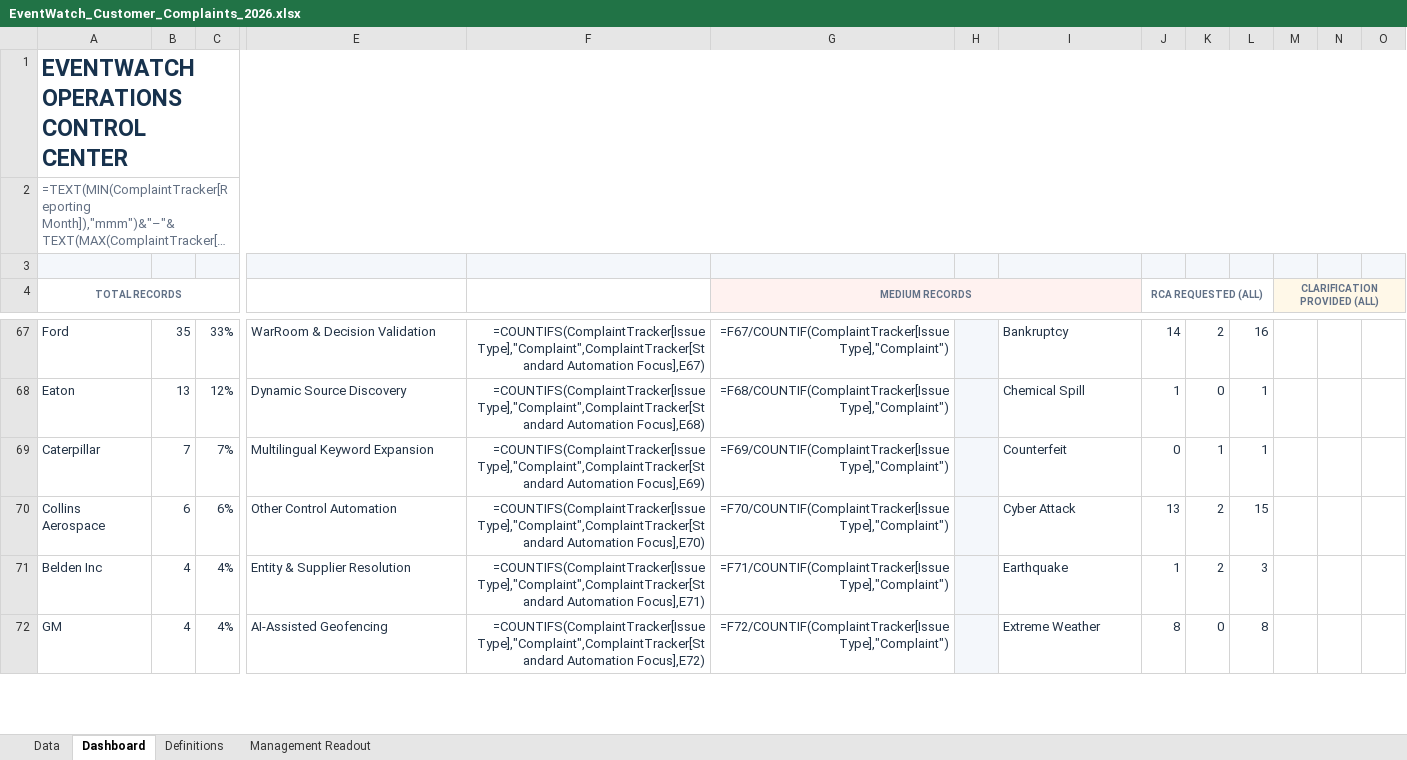
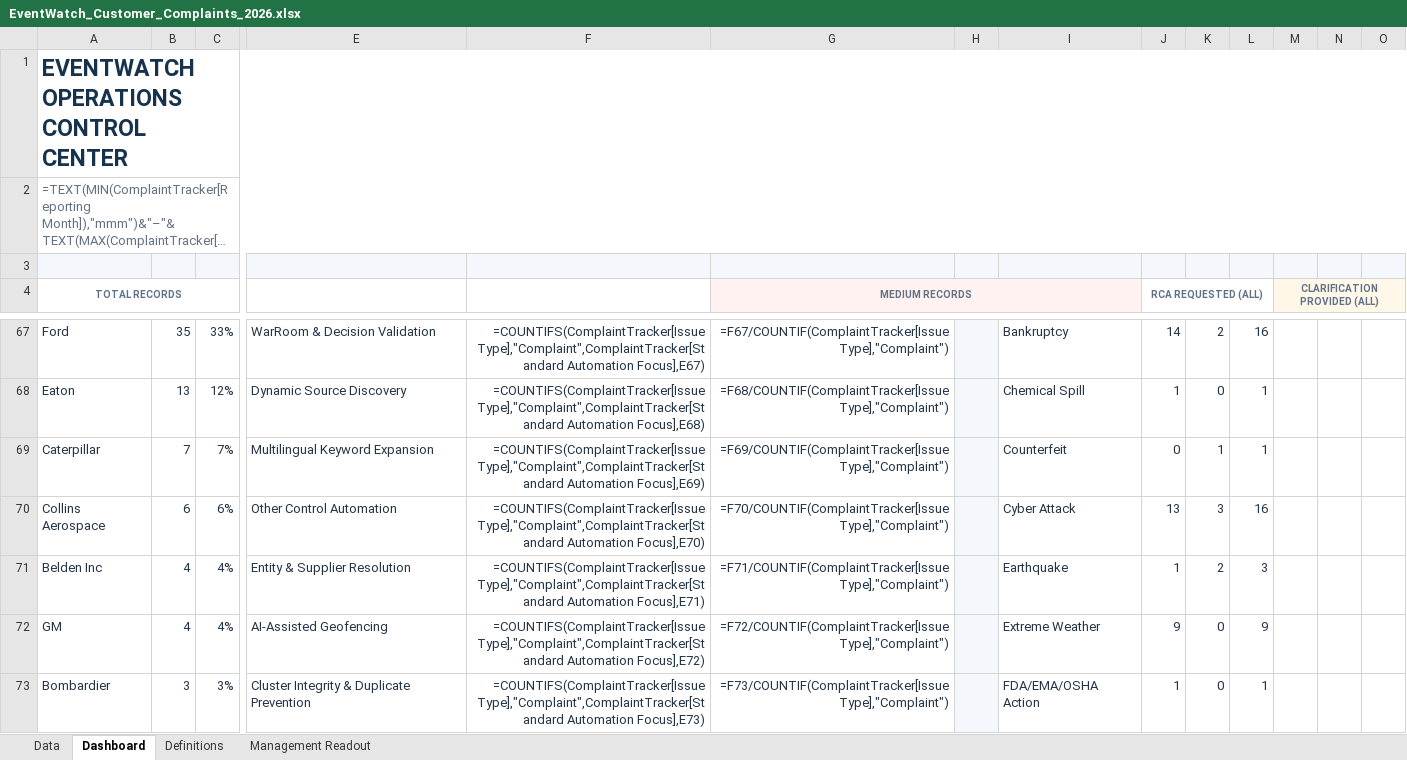
Before and after one commit to sangrambarger/EventWatch_Customer_Complaints, an Excel workbook: EventWatch_Customer_Complaints_2026.xlsx, sheet Dashboard, drawn as a sheet; only a part is shown, gaps mark what is left out; long unchanged cells end in …; values as stored, in another font and other column widths than the file's, no borders; formulas without a stored value are shown as written; charts and pictures and conditional formats not drawn; rows hold the shown columns only; the diff covers the shown part only; the diff names each change by its address in the sheet, - before the commit and + after, or states it on an @@ line.

```diff
--- a/EventWatch_Customer_Complaints_2026.xlsx (sheet Dashboard)
+++ b/EventWatch_Customer_Complaints_2026.xlsx (sheet Dashboard)
-K70: 2
+K70: 3
-L70: 15
+L70: 16
-J72 (RCA REQUESTED (ALL)): 8
+J72 (RCA REQUESTED (ALL)): 9
-L72: 8
+L72: 9
+row 73: Bombardier | 3 | 3% | Cluster Integrity & Duplicate Prevention | =COUNTIFS(ComplaintTracker[Issue Type],"Complaint",ComplaintTracker[Standard Automation Focus],E73) | =F73/COUNTIF(ComplaintTracker[Issue Type],"Complaint") |  | FDA/EMA/OSHA Action | 1 | 0 | 1
```
Also changed, not shown: 1 added row, 2 removed rows, 15 edited cells and cell formats elsewhere in this sheet, sheet Data, charts or pictures, 4 other files.
